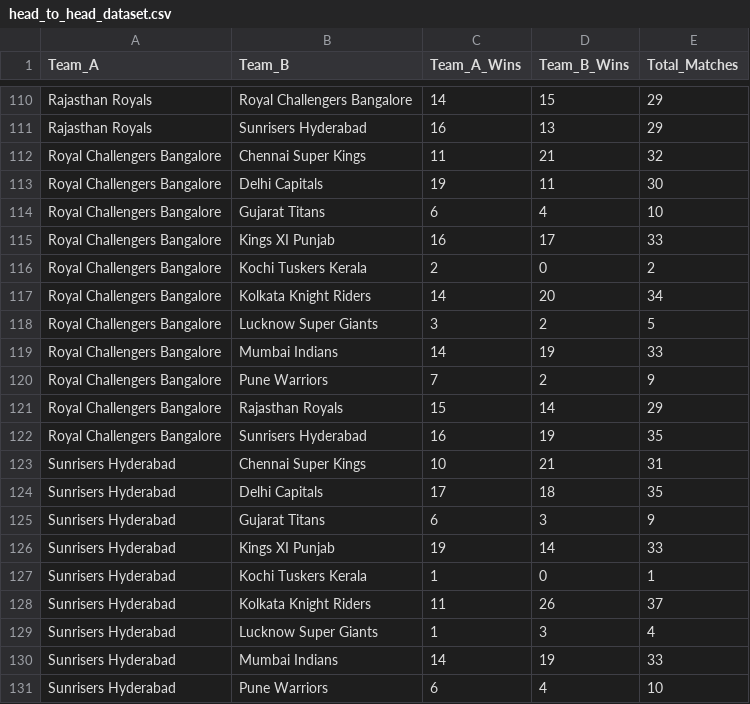
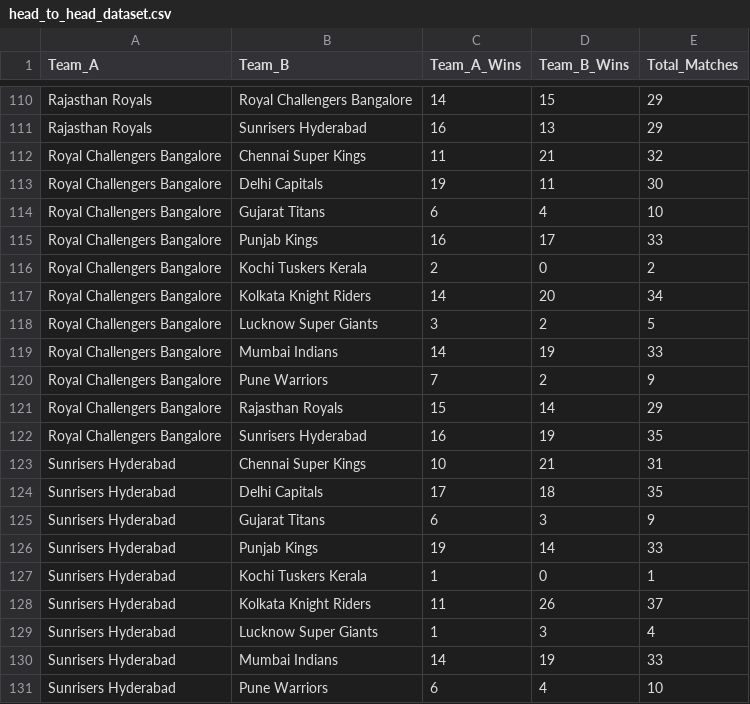
Before and after one commit to Rohit-Sharma-RS/DS_project, a CSV file: notebook/data/head_to_head_dataset.csv, drawn as a sheet; only a part is shown, gaps mark what is left out; the diff covers the shown part only.

```diff
--- a/notebook/data/head_to_head_dataset.csv
+++ b/notebook/data/head_to_head_dataset.csv
@@ -114,3 +114,3 @@ Royal Challengers Bangalore,Delhi Capitals,19,11,30
 Royal Challengers Bangalore,Gujarat Titans,6,4,10
-Royal Challengers Bangalore,Kings XI Punjab,16,17,33
+Royal Challengers Bangalore,Punjab Kings,16,17,33
 Royal Challengers Bangalore,Kochi Tuskers Kerala,2,0,2
@@ -125,3 +125,3 @@ Sunrisers Hyderabad,Delhi Capitals,17,18,35
 Sunrisers Hyderabad,Gujarat Titans,6,3,9
-Sunrisers Hyderabad,Kings XI Punjab,19,14,33
+Sunrisers Hyderabad,Punjab Kings,19,14,33
 Sunrisers Hyderabad,Kochi Tuskers Kerala,1,0,1
```
Also changed, not shown: 20 edited cells elsewhere in this file, 17 other files.
